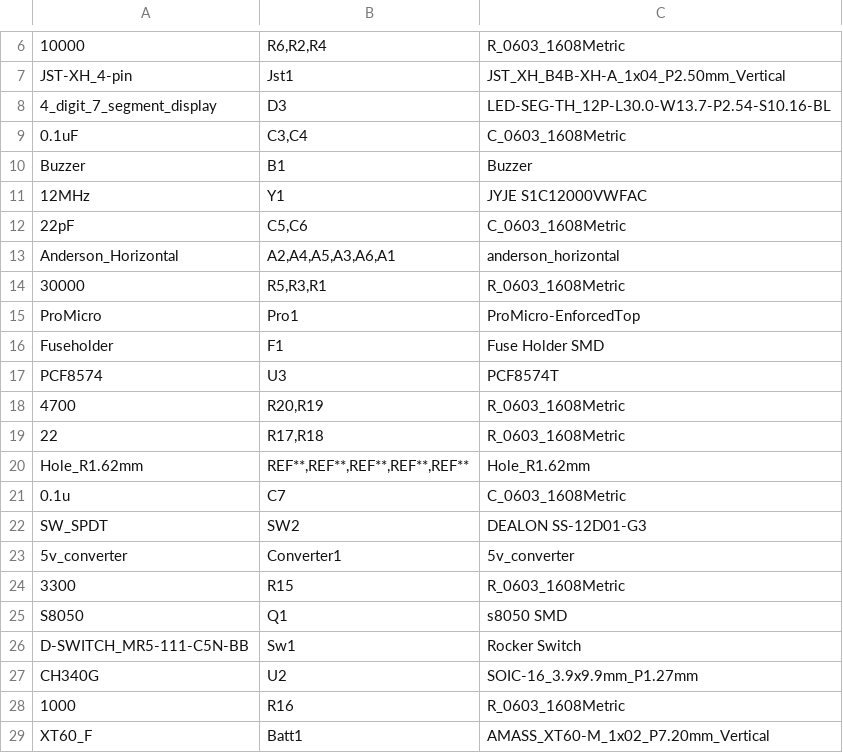
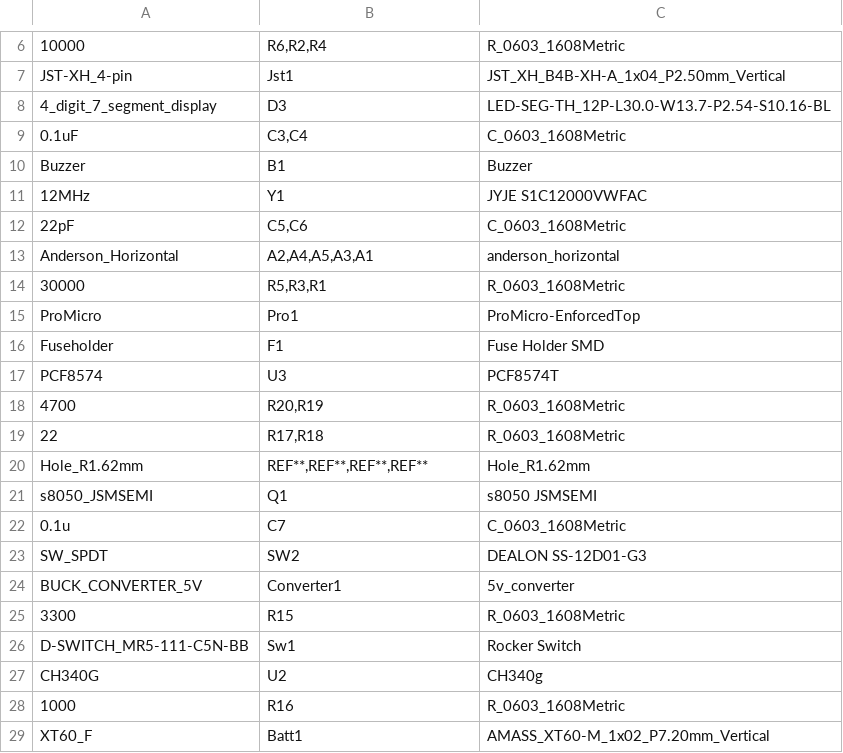
Before and after one commit to JustinHsu845/PiE-Y15, a CSV file: PDB/JLC/BOM/PDB.csv, drawn as a sheet; only a part is shown, gaps mark what is left out.

```diff
--- a/PDB/JLC/BOM/PDB.csv
+++ b/PDB/JLC/BOM/PDB.csv
@@ -12,3 +12,3 @@ Buzzer,B1,Buzzer
 22pF,"C5,C6",C_0603_1608Metric
-Anderson_Horizontal,"A2,A4,A5,A3,A6,A1",anderson_horizontal
+Anderson_Horizontal,"A2,A4,A5,A3,A1",anderson_horizontal
 30000,"R5,R3,R1",R_0603_1608Metric
@@ -19,10 +19,10 @@ PCF8574,U3,PCF8574T
 22,"R17,R18",R_0603_1608Metric
-Hole_R1.62mm,"REF**,REF**,REF**,REF**,REF**",Hole_R1.62mm
+Hole_R1.62mm,"REF**,REF**,REF**,REF**",Hole_R1.62mm
+s8050_JSMSEMI,Q1,s8050 JSMSEMI
 0.1u,C7,C_0603_1608Metric
 SW_SPDT,SW2,DEALON SS-12D01-G3
-5v_converter,Converter1,5v_converter
+BUCK_CONVERTER_5V,Converter1,5v_converter
 3300,R15,R_0603_1608Metric
-S8050,Q1,s8050 SMD
 D-SWITCH_MR5-111-C5N-BB,Sw1,Rocker Switch
-CH340G,U2,SOIC-16_3.9x9.9mm_P1.27mm
+CH340G,U2,CH340g
 1000,R16,R_0603_1608Metric
```
Also changed, not shown: PDB/JLC/CPL/PDB-all-pos.csv, 28 other files.
